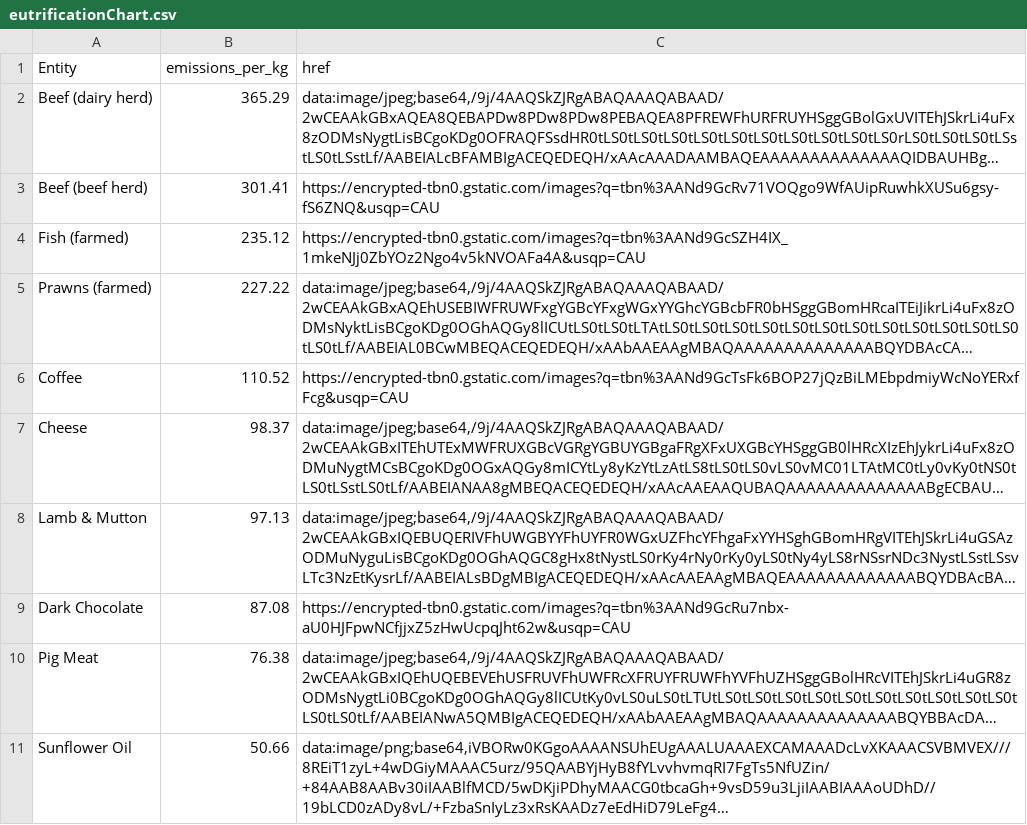
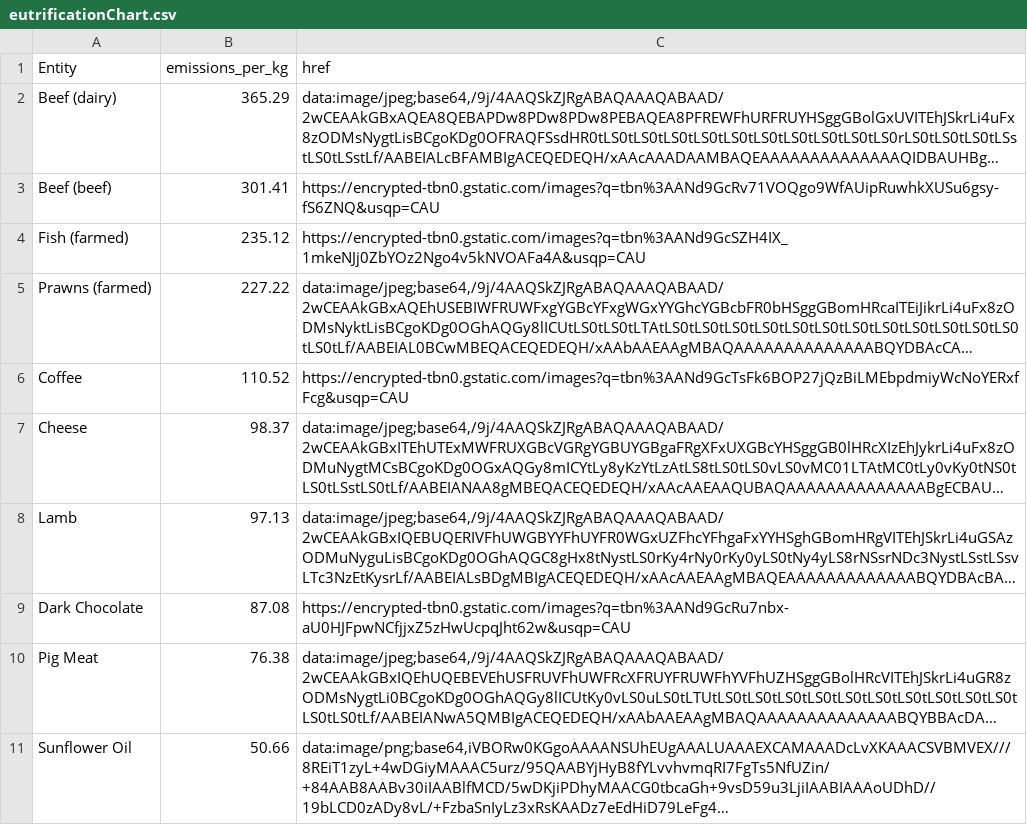
Before and after one commit to rmoesw01/Climateers, a CSV file: Ryan/Resources/eutrificationChart.csv, drawn as a sheet; long unchanged cells end in …; the diff names each change by its address in the sheet, - before the commit and + after, or states it on an @@ line.

```diff
--- a/Ryan/Resources/eutrificationChart.csv
+++ b/Ryan/Resources/eutrificationChart.csv
-A2 (Entity): Beef (dairy herd)
+A2 (Entity): Beef (dairy)
-A3 (Entity): Beef (beef herd)
+A3 (Entity): Beef (beef)
-A8 (Entity): Lamb & Mutton
+A8 (Entity): Lamb
```
Also changed, not shown: 39 other files.
